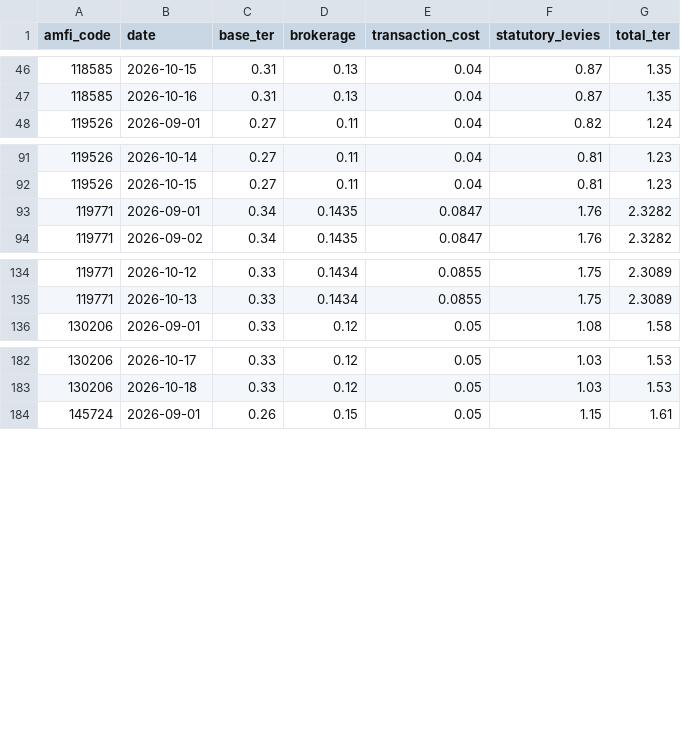
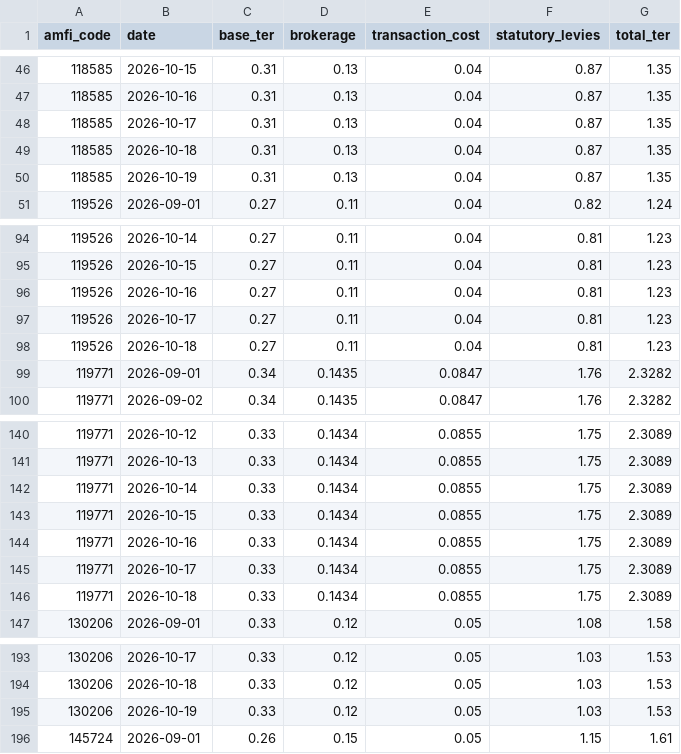
Before and after one commit to Quantifiers-2014/mf-analysis, a CSV file: published/ter.csv, drawn as a sheet; only a part is shown, gaps mark what is left out.

```diff
--- a/published/ter.csv
+++ b/published/ter.csv
@@ -47,2 +47,5 @@ amfi_code,date,base_ter,brokerage,transaction_cost,statutory_levies,total_ter
 118585,2026-10-16,0.31,0.13,0.04,0.87,1.35
+118585,2026-10-17,0.31,0.13,0.04,0.87,1.35
+118585,2026-10-18,0.31,0.13,0.04,0.87,1.35
+118585,2026-10-19,0.31,0.13,0.04,0.87,1.35
 119526,2026-09-01,0.27,0.11,0.04,0.82,1.24
@@ -92,2 +95,5 @@ amfi_code,date,base_ter,brokerage,transaction_cost,statutory_levies,total_ter
 119526,2026-10-15,0.27,0.11,0.04,0.81,1.23
+119526,2026-10-16,0.27,0.11,0.04,0.81,1.23
+119526,2026-10-17,0.27,0.11,0.04,0.81,1.23
+119526,2026-10-18,0.27,0.11,0.04,0.81,1.23
 119771,2026-09-01,0.34,0.1435,0.0847,1.76,2.3282
@@ -135,2 +141,7 @@ amfi_code,date,base_ter,brokerage,transaction_cost,statutory_levies,total_ter
 119771,2026-10-13,0.33,0.1434,0.0855,1.75,2.3089
+119771,2026-10-14,0.33,0.1434,0.0855,1.75,2.3089
+119771,2026-10-15,0.33,0.1434,0.0855,1.75,2.3089
+119771,2026-10-16,0.33,0.1434,0.0855,1.75,2.3089
+119771,2026-10-17,0.33,0.1434,0.0855,1.75,2.3089
+119771,2026-10-18,0.33,0.1434,0.0855,1.75,2.3089
 130206,2026-09-01,0.33,0.12,0.05,1.08,1.58
@@ -183,2 +194,3 @@ amfi_code,date,base_ter,brokerage,transaction_cost,statutory_levies,total_ter
 130206,2026-10-18,0.33,0.12,0.05,1.03,1.53
+130206,2026-10-19,0.33,0.12,0.05,1.03,1.53
 145724,2026-09-01,0.26,0.15,0.05,1.15,1.61
```
Also changed, not shown: published/nav.csv.
